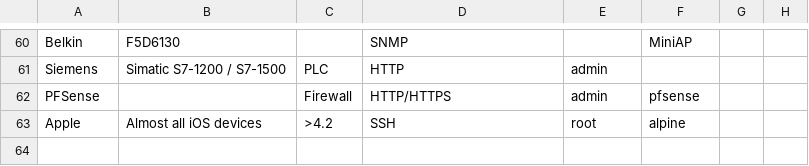
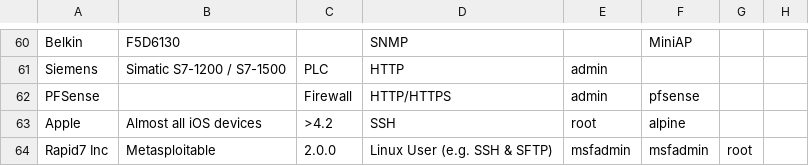
Before and after one commit to many-passwords/many-passwords, a CSV file: passwords.csv, drawn as a sheet; only a part is shown, gaps mark what is left out.

Commit message:
[add] metaspoitable password

```diff
--- a/passwords.csv
+++ b/passwords.csv
@@ -63 +63,2 @@ PFSense,,Firewall,HTTP/HTTPS,admin,pfsense,,
 Apple,Almost all iOS devices,>4.2,SSH,root,alpine,,
+Rapid7 Inc,Metasploitable,2.0.0,Linux User (e.g. SSH & SFTP),msfadmin,msfadmin,root,,
```
